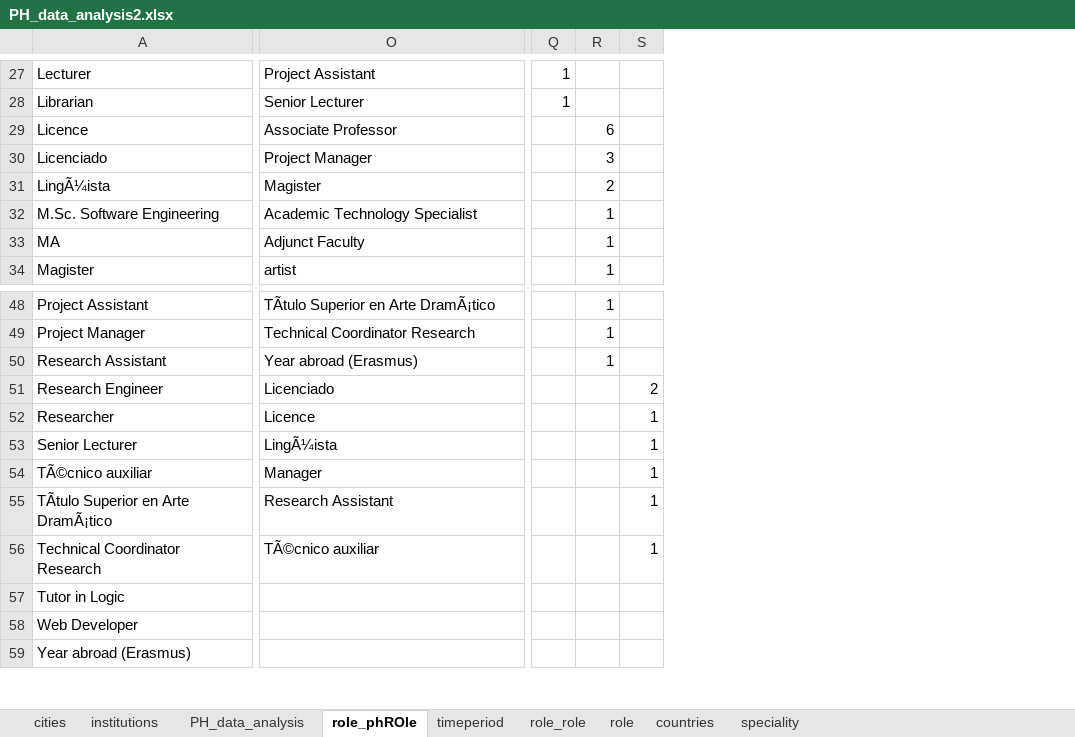
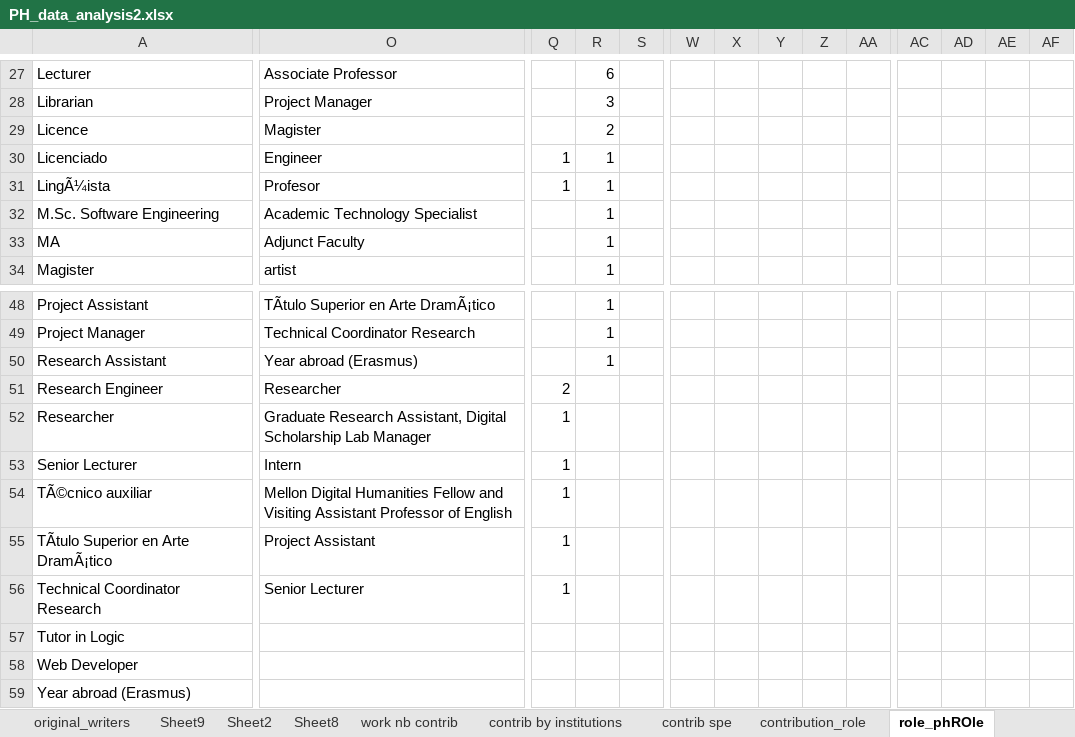
Before and after one commit to datalogism/PH_analysis, an Excel workbook: data/PH_data_analysis2.xlsx, sheet role_phROle, drawn as a sheet; only a part is shown, gaps mark what is left out; values as stored, in another font and other column widths than the file's, no borders; charts and pictures and conditional formats not drawn; the diff covers the shown part only; the diff names each change by its address in the sheet, - before the commit and + after, or states it on an @@ line.

```diff
--- a/data/PH_data_analysis2.xlsx (sheet role_phROle)
+++ b/data/PH_data_analysis2.xlsx (sheet role_phROle)
+sheet tab: original_writers
+sheet tab: Sheet9
+sheet tab: Sheet2
+sheet tab: Sheet8
+sheet tab: work nb contrib
+sheet tab: contrib by institutions
+sheet tab: contrib spe
+sheet tab: contribution_role
+column W, empty
+column X, empty
+column Y, empty
+column Z, empty
+column AA, empty
+column AC, empty
+column AD, empty
+column AE, empty
+column AF, empty
-O27: Project Assistant
+O27: Associate Professor
-Q27:Q28: 1
+Q27:Q28: (empty)
-R27: (empty)
+R27: 6
-O28: Senior Lecturer
+O28: Project Manager
-R28: (empty)
+R28: 3
-O29: Associate Professor
+O29: Magister
-R29: 6
+R29: 2
-O30: Project Manager
+O30: Engineer
-Q30:Q31: (empty)
+Q30:Q31: 1
-R30: 3
+R30: 1
-O31: Magister
+O31: Profesor
-R31: 2
+R31: 1
-O51: Licenciado
+O51: Researcher
-Q51: (empty)
+Q51: 2
-S51: 2
+S51: (empty)
-O52: Licence
+O52: Graduate Research Assistant, Digital Scholarship Lab Manager
-Q52:Q56: (empty)
+Q52:Q56: 1
-S52:S56: 1
+S52:S56: (empty)
-O53: LingÃ¼ista
+O53: Intern
-O54: Manager
+O54: Mellon Digital Humanities Fellow and Visiting Assistant Professor of English
-O55: Research Assistant
+O55: Project Assistant
-O56: TÃ©cnico auxiliar
+O56: Senior Lecturer
```
Also changed, not shown: 1 added row, 1 removed row, 18 added columns and 68 edited cells elsewhere in this sheet, sheet cities, sheet PH_data_analysis, sheet institutions, other sheet tabs, formulas that keep their value, hidden cells, charts or pictures, 8 other files.
